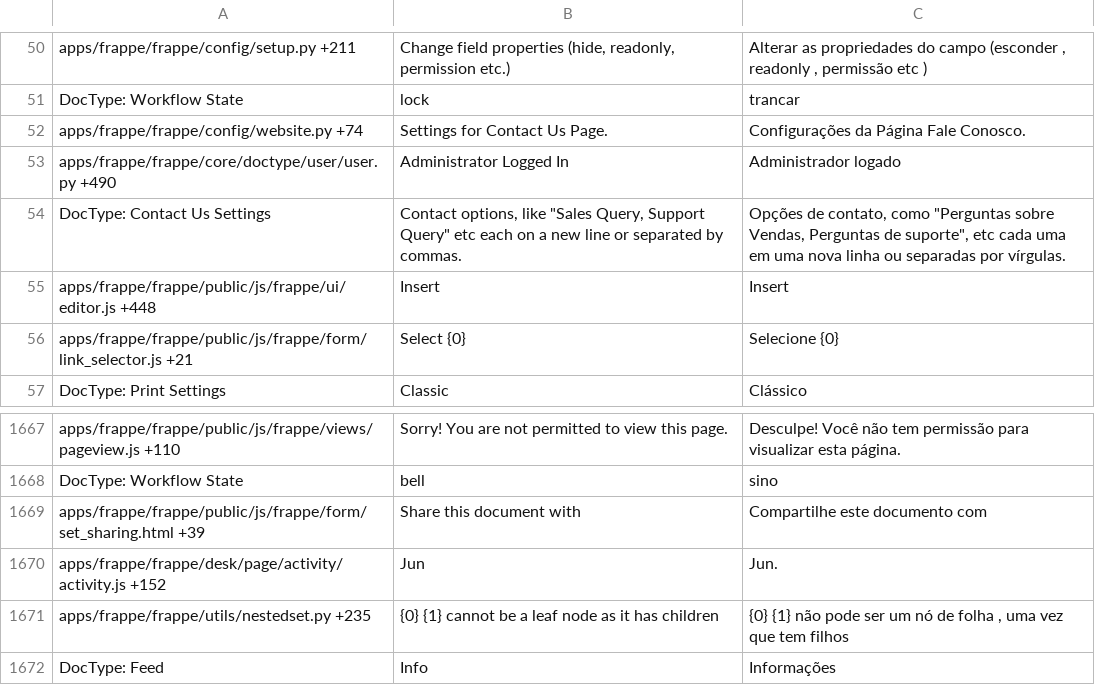
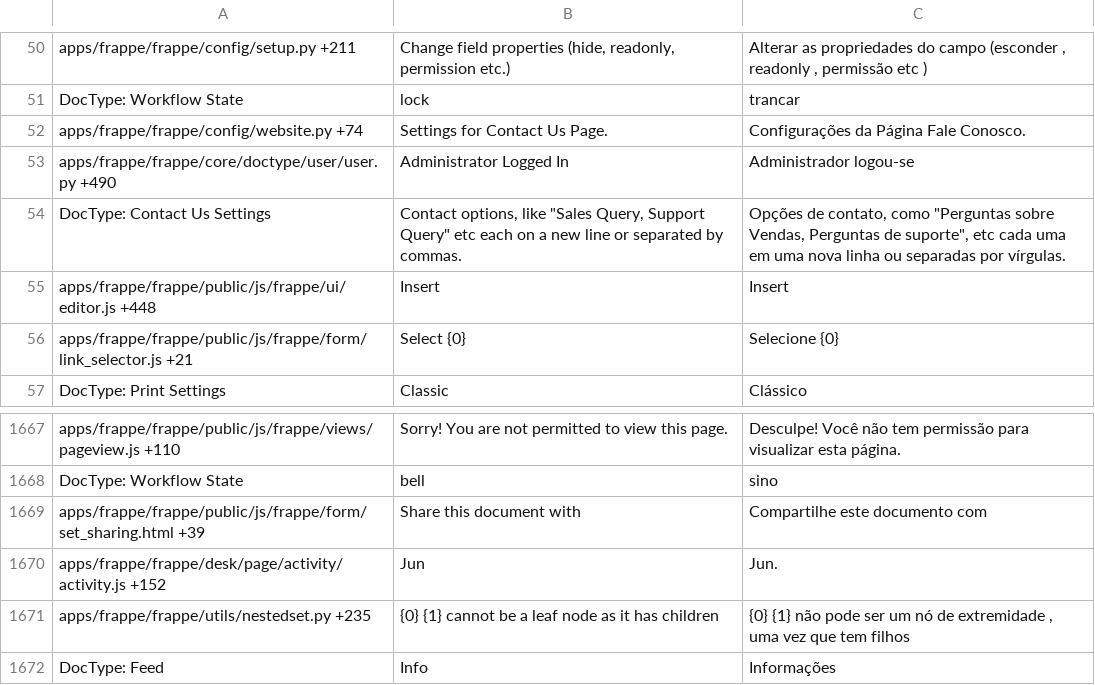
Before and after one commit to Dinext-pro/dinext_platform, a CSV file: frappe/translations/pt-BR.csv, drawn as a sheet; only a part is shown, gaps mark what is left out.

```diff
--- a/frappe/translations/pt-BR.csv
+++ b/frappe/translations/pt-BR.csv
@@ -52,3 +52,3 @@ DocType: Workflow State,lock,trancar
 apps/frappe/frappe/config/website.py +74,Settings for Contact Us Page.,Configurações da Página Fale Conosco.
-apps/frappe/frappe/core/doctype/user/user.py +490,Administrator Logged In,Administrador logado
+apps/frappe/frappe/core/doctype/user/user.py +490,Administrator Logged In,Administrador logou-se
 DocType: Contact Us Settings,"Contact options, like ""Sales Query, Support Query"" etc each on a new line or separated by commas.","Opções de contato, como ""Perguntas sobre Vendas, Perguntas de suporte"", etc cada uma em uma nova linha ou separadas por vírgulas."
@@ -1683,3 +1683,3 @@ apps/frappe/frappe/public/js/frappe/form/set_sharing.html +39,Share this documen
 apps/frappe/frappe/desk/page/activity/activity.js +152,Jun,Jun.
-apps/frappe/frappe/utils/nestedset.py +235,{0} {1} cannot be a leaf node as it has children,"{0} {1} não pode ser um nó de folha , uma vez que tem filhos"
+apps/frappe/frappe/utils/nestedset.py +235,{0} {1} cannot be a leaf node as it has children,"{0} {1} não pode ser um nó de extremidade , uma vez que tem filhos"
 DocType: Feed,Info,Informações
```
Also changed, not shown: frappe/translations/tr.csv, 3 other files.
